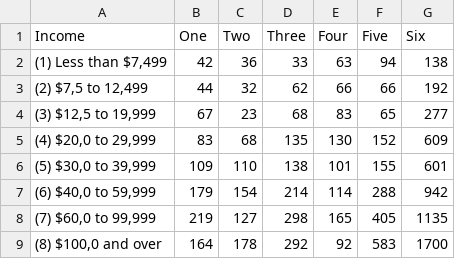
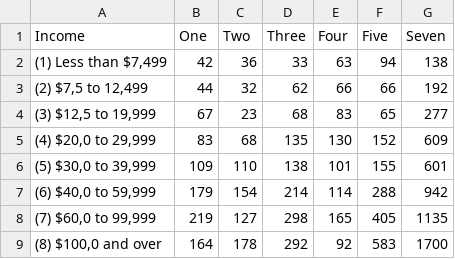
Before and after one commit to megancpruitt/megancpruitt.github.io, a CSV file: tx.csv, drawn as a sheet.

Commit message:
Update tx.csv

```diff
--- a/tx.csv
+++ b/tx.csv
@@ -1,2 +1,2 @@
-Income,One,Two,Three,Four,Five,Six
+Income,One,Two,Three,Four,Five,Seven
 "(1) Less than $7,499",42,36,33,63,94,138
```
